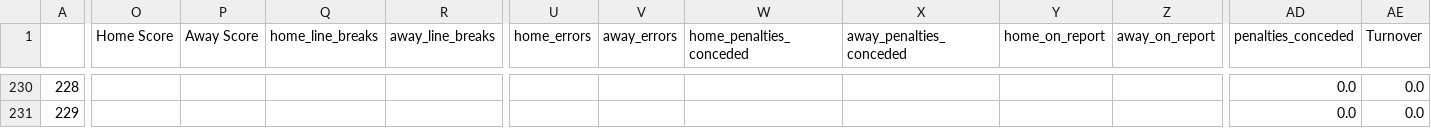
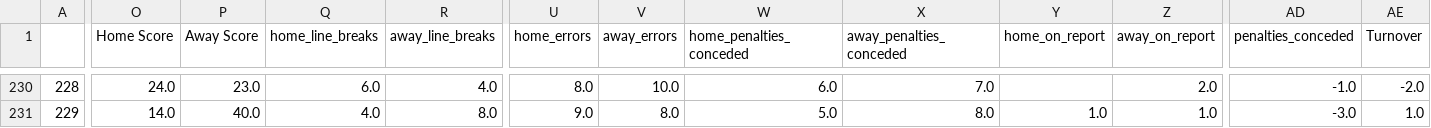
Before and after one commit to ZeNoonan/nrl, a CSV file: nrl_2023.csv, drawn as a sheet; only a part is shown, gaps mark what is left out; the diff covers the shown part only; the diff names each change by its address in the sheet, - before the commit and + after, or states it on an @@ line.

```diff
--- a/nrl_2023.csv
+++ b/nrl_2023.csv
-O230 (Home Score): (empty)
+O230 (Home Score): 24.0
-P230 (Away Score): (empty)
+P230 (Away Score): 23.0
-Q230 (home_line_breaks): (empty)
+Q230 (home_line_breaks): 6.0
-R230 (away_line_breaks): (empty)
+R230 (away_line_breaks): 4.0
-U230 (home_errors): (empty)
+U230 (home_errors): 8.0
-V230 (away_errors): (empty)
+V230 (away_errors): 10.0
-W230 (home_penalties_conceded): (empty)
+W230 (home_penalties_conceded): 6.0
-X230 (away_penalties_conceded): (empty)
+X230 (away_penalties_conceded): 7.0
-Z230 (away_on_report): (empty)
+Z230 (away_on_report): 2.0
-AD230 (penalties_conceded): 0.0
+AD230 (penalties_conceded): -1.0
-AE230 (Turnover): 0.0
+AE230 (Turnover): -2.0
-O231 (Home Score): (empty)
+O231 (Home Score): 14.0
-P231 (Away Score): (empty)
+P231 (Away Score): 40.0
-Q231 (home_line_breaks): (empty)
+Q231 (home_line_breaks): 4.0
-R231 (away_line_breaks): (empty)
+R231 (away_line_breaks): 8.0
-U231 (home_errors): (empty)
+U231 (home_errors): 9.0
-V231 (away_errors): (empty)
+V231 (away_errors): 8.0
-W231 (home_penalties_conceded): (empty)
+W231 (home_penalties_conceded): 5.0
-X231 (away_penalties_conceded): (empty)
+X231 (away_penalties_conceded): 8.0
-Y231 (home_on_report): (empty)
+Y231 (home_on_report): 1.0
-Z231 (away_on_report): (empty)
+Z231 (away_on_report): 1.0
-AD231 (penalties_conceded): 0.0
+AD231 (penalties_conceded): -3.0
-AE231 (Turnover): 0.0
+AE231 (Turnover): 1.0
```
Also changed, not shown: 124 edited cells elsewhere in this file, 1 other file.
